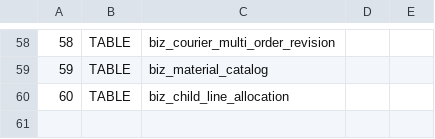
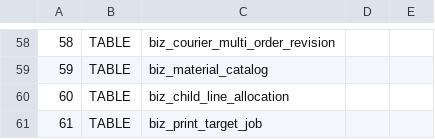
Before and after one commit to sxliuchen-hash/zhubao-ERP, a TSV file: backend/src/main/resources/db/mysql/upgrade-probes.tsv, drawn as a sheet; only a part is shown, gaps mark what is left out; the diff names each change by its address in the sheet, - before the commit and + after, or states it on an @@ line.

```diff
--- a/backend/src/main/resources/db/mysql/upgrade-probes.tsv
+++ b/backend/src/main/resources/db/mysql/upgrade-probes.tsv
+row 61: 61 | TABLE | biz_print_target_job
```
Also changed, not shown: 29 other files.
